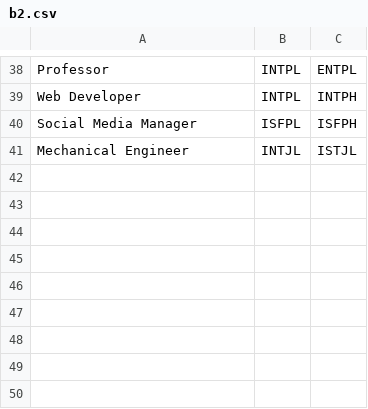
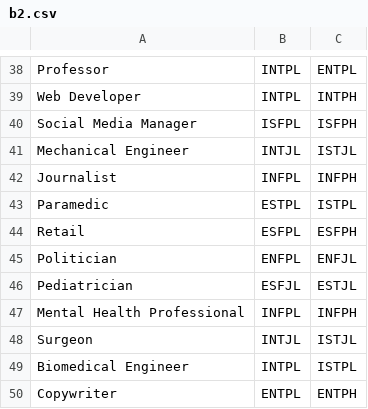
Before and after one commit to Matthew-Micale/MBTI-Java, a CSV file: b2.csv, drawn as a sheet; only a part is shown, gaps mark what is left out; the diff names each change by its address in the sheet, - before the commit and + after, or states it on an @@ line.

Commit message:
Added more careers

```diff
--- a/b2.csv
+++ b/b2.csv
+row 42: Journalist | INFPL | INFPH
+row 43: Paramedic | ESTPL | ISTPL
+row 44: Retail | ESFPL | ESFPH
+row 45: Politician | ENFPL | ENFJL
+row 46: Pediatrician | ESFJL | ESTJL
+row 47: Mental Health Professional | INFPL | INFPH
+row 48: Surgeon | INTJL | ISTJL
+row 49: Biomedical Engineer | INTPL | ISTPL
+row 50: Copywriter | ENTPL | ENTPH
```
